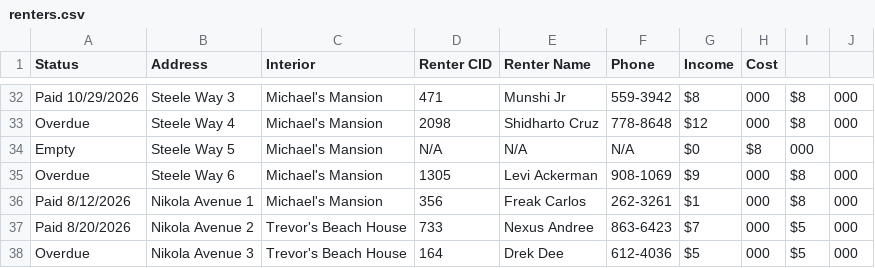
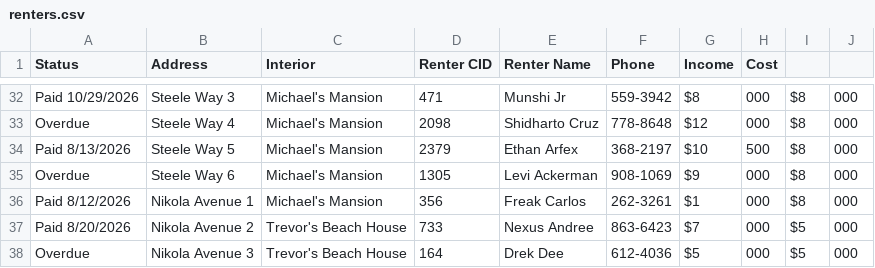
Before and after one commit to BlackBox-cmd/Adhikari-Builders, a CSV file: renters.csv, drawn as a sheet; only a part is shown, gaps mark what is left out.

```diff
--- a/renters.csv
+++ b/renters.csv
@@ -33,3 +33,3 @@ Paid 10/29/2026,Steele Way 3,Michael's Mansion,471,Munshi Jr,559-3942,$8,000,$8,
 Overdue,Steele Way 4,Michael's Mansion,2098,Shidharto Cruz,778-8648,$12,000,$8,000
-Empty,Steele Way 5,Michael's Mansion,N/A,N/A,N/A,$0,$8,000
+Paid 8/13/2026,Steele Way 5,Michael's Mansion,2379,Ethan Arfex,368-2197,$10,500,$8,000
 Overdue,Steele Way 6,Michael's Mansion,1305,Levi Ackerman,908-1069,$9,000,$8,000
```
Also changed, not shown: 1 other file.
